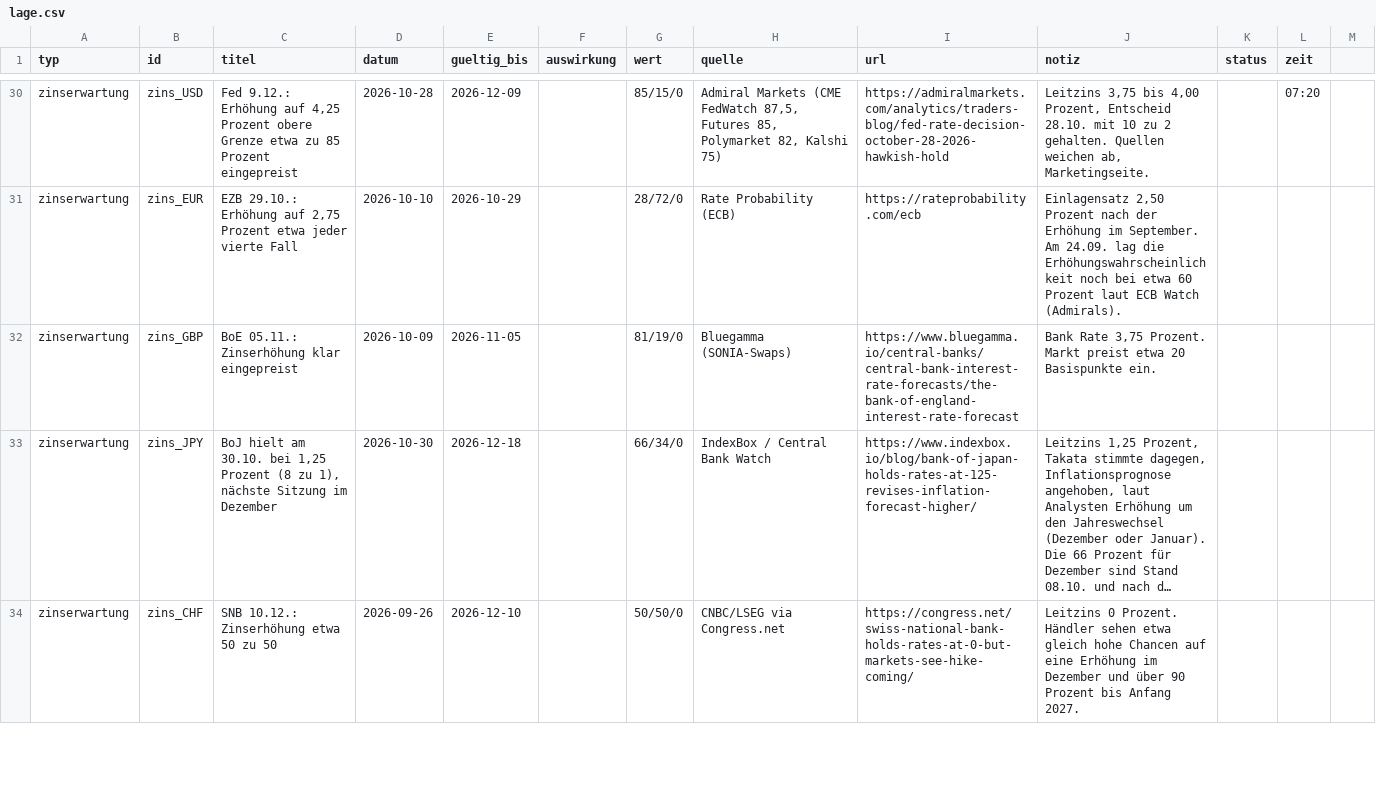
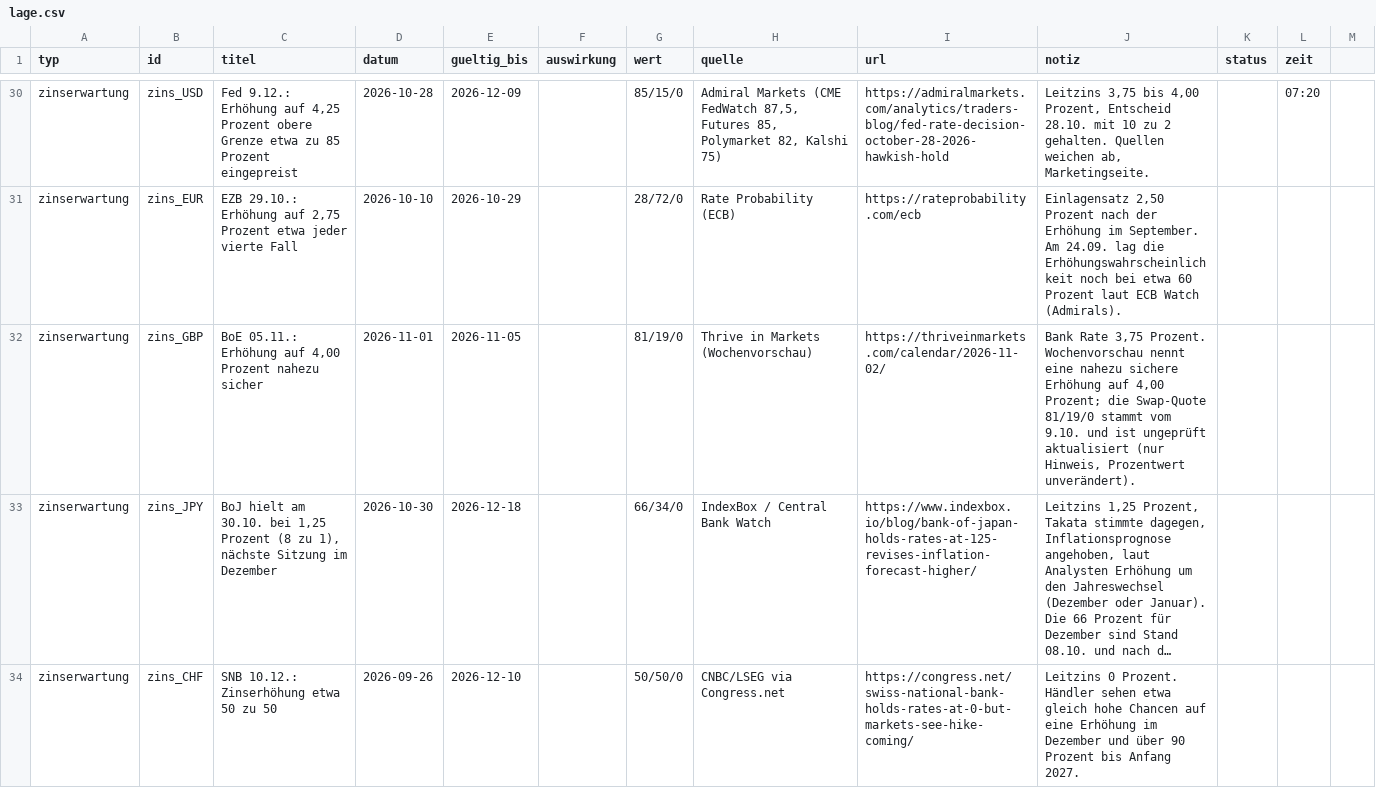
Before and after one commit to michelbrueck25-eng/journal-daten, a CSV file: lage.csv, drawn as a sheet; only a part is shown, gaps mark what is left out; long unchanged cells end in …; the diff covers the shown part only; the diff names each change by its address in the sheet, - before the commit and + after, or states it on an @@ line.

```diff
--- a/lage.csv
+++ b/lage.csv
-C32 (titel): BoE 05.11.: Zinserhöhung klar eingepreist
+C32 (titel): BoE 05.11.: Erhöhung auf 4,00 Prozent nahezu sicher
-D32 (datum): 2026-10-09
+D32 (datum): 2026-11-01
-H32 (quelle): Bluegamma (SONIA-Swaps)
+H32 (quelle): Thrive in Markets (Wochenvorschau)
-I32 (url): https://www.bluegamma.io/central-banks/central-bank-interest-rate-forecasts/the-bank-of-england-interest-rate-forecast
+I32 (url): https://thriveinmarkets.com/calendar/2026-11-02/
-J32 (notiz): …3,75 Prozent. Markt preist etwa 20 Basispunkte ein.
+J32 (notiz): …3,75 Prozent. Wochenvorschau nennt eine nahezu sichere Erhöhung auf 4,00 Prozent; die Swap-Quote 81/19/0 stammt vom 9.10. und ist ungeprüft aktualisiert (nur Hinweis, Prozentwert unverändert).
```
Also changed, not shown: 11 edited cells elsewhere in this file, 3 other files.
